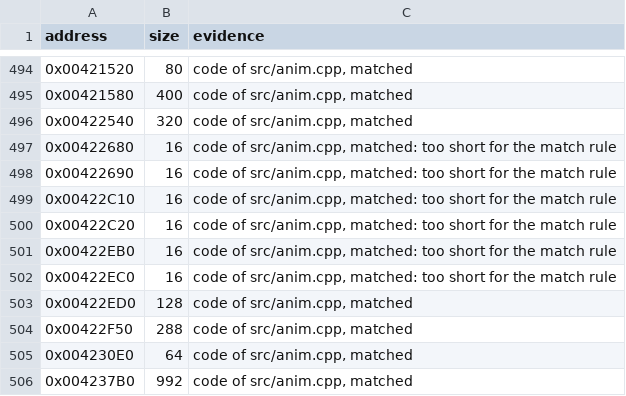
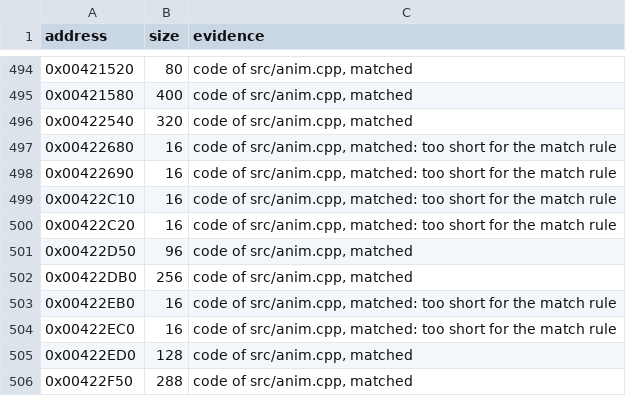
Before and after one commit to meastes/RedAlert2, a CSV file: config/ra2-1.006/functions.csv, drawn as a sheet; only a part is shown, gaps mark what is left out; the shorter side is filled out with more unchanged rows.

Commit message:
Match 2 more anim.cpp functions

```diff
--- a/config/ra2-1.006/functions.csv
+++ b/config/ra2-1.006/functions.csv
@@ -500,2 +500,4 @@ address,size,evidence
 0x00422C20,16,"code of src/anim.cpp, matched: too short for the match rule"
+0x00422D50,96,"code of src/anim.cpp, matched"
+0x00422DB0,256,"code of src/anim.cpp, matched"
 0x00422EB0,16,"code of src/anim.cpp, matched: too short for the match rule"
```
Also changed, not shown: config/ra2-1.006/modules.csv, 1 other file.
